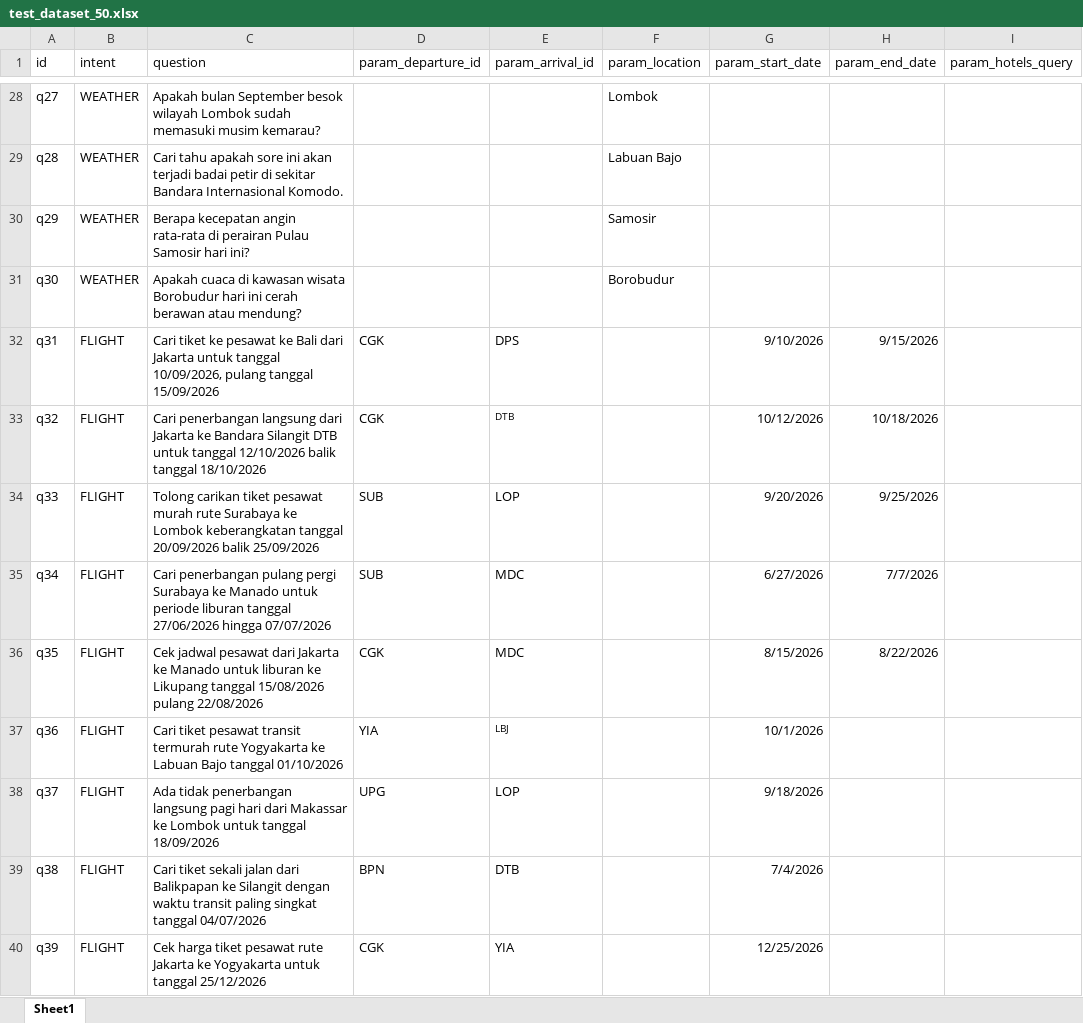
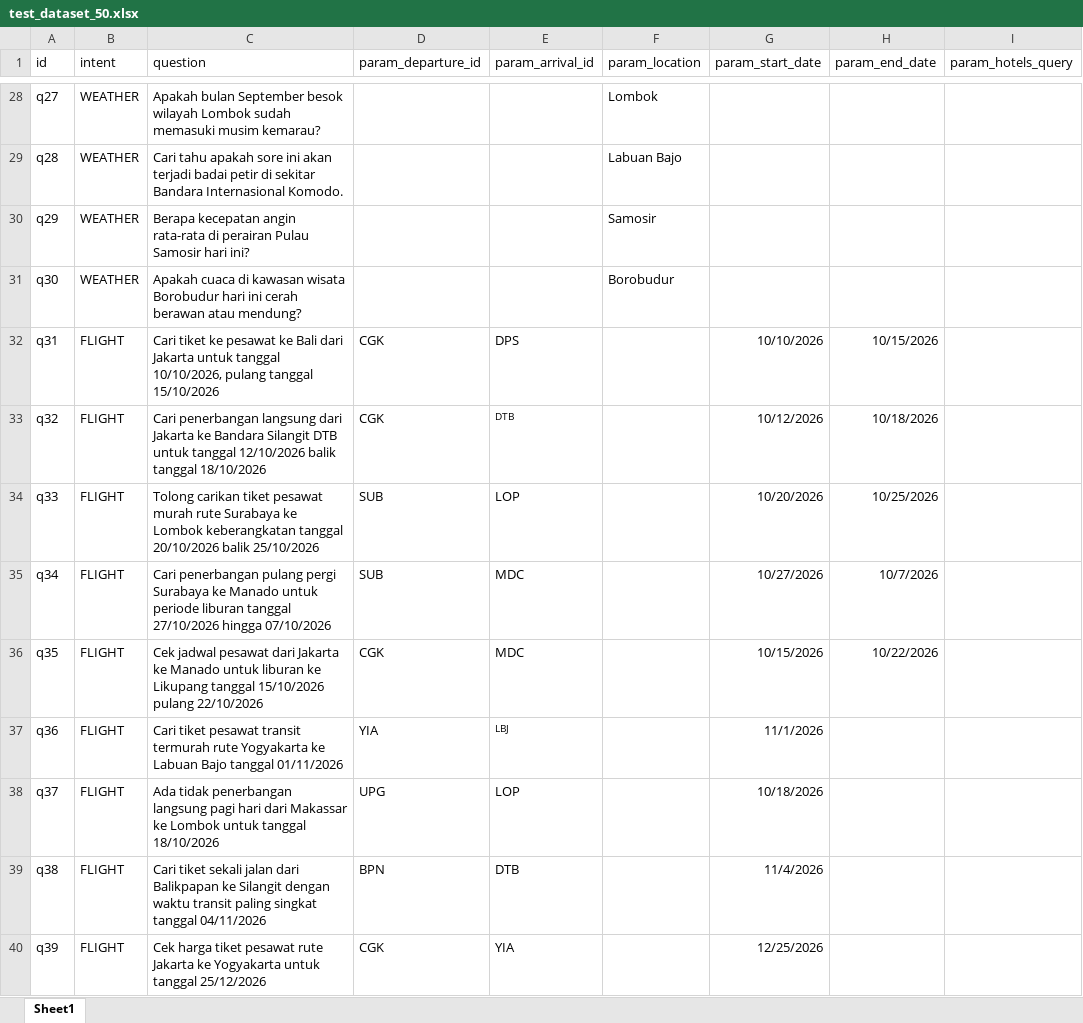
Before and after one commit to nichonicoo/TravelPlannerLLMRAGMCP, an Excel workbook: evals/1_inputs/excel/test_dataset_50.xlsx, sheet Sheet1, drawn as a sheet; only a part is shown, gaps mark what is left out; values as stored, in another font and other column widths than the file's, no borders; the diff covers the shown part only; the diff names each change by its address in the sheet, - before the commit and + after, or states it on an @@ line.

Commit message:
Upadate date on dataset

```diff
--- a/evals/1_inputs/excel/test_dataset_50.xlsx (sheet Sheet1)
+++ b/evals/1_inputs/excel/test_dataset_50.xlsx (sheet Sheet1)
-C32 (question): …untuk tanggal 10/09/2026, pulang tanggal 15/09/2026
+C32 (question): …untuk tanggal 10/10/2026, pulang tanggal 15/10/2026
-G32 (param_start_date): 9/10/2026
+G32 (param_start_date): 10/10/2026
-H32 (param_end_date): 9/15/2026
+H32 (param_end_date): 10/15/2026
-C34 (question): …keberangkatan tanggal 20/09/2026 balik 25/09/2026
+C34 (question): …keberangkatan tanggal 20/10/2026 balik 25/10/2026
-G34 (param_start_date): 9/20/2026
+G34 (param_start_date): 10/20/2026
-H34 (param_end_date): 9/25/2026
+H34 (param_end_date): 10/25/2026
-C35 (question): …liburan tanggal 27/06/2026 hingga 07/07/2026
+C35 (question): …liburan tanggal 27/10/2026 hingga 07/10/2026
-G35 (param_start_date): 6/27/2026
+G35 (param_start_date): 10/27/2026
-H35 (param_end_date): 7/7/2026
+H35 (param_end_date): 10/7/2026
-C36 (question): …Likupang tanggal 15/08/2026 pulang 22/08/2026
+C36 (question): …Likupang tanggal 15/10/2026 pulang 22/10/2026
-G36 (param_start_date): 8/15/2026
+G36 (param_start_date): 10/15/2026
-H36 (param_end_date): 8/22/2026
+H36 (param_end_date): 10/22/2026
-C37 (question): …Bajo tanggal 01/10/2026
+C37 (question): …Bajo tanggal 01/11/2026
-G37 (param_start_date): 10/1/2026
+G37 (param_start_date): 11/1/2026
-C38 (question): …untuk tanggal 18/09/2026
+C38 (question): …untuk tanggal 18/10/2026
-G38 (param_start_date): 9/18/2026
+G38 (param_start_date): 10/18/2026
-C39 (question): …singkat tanggal 04/07/2026
+C39 (question): …singkat tanggal 04/11/2026
-G39 (param_start_date): 7/4/2026
+G39 (param_start_date): 11/4/2026
```
Also changed, not shown: 19 edited cells elsewhere in this sheet.
